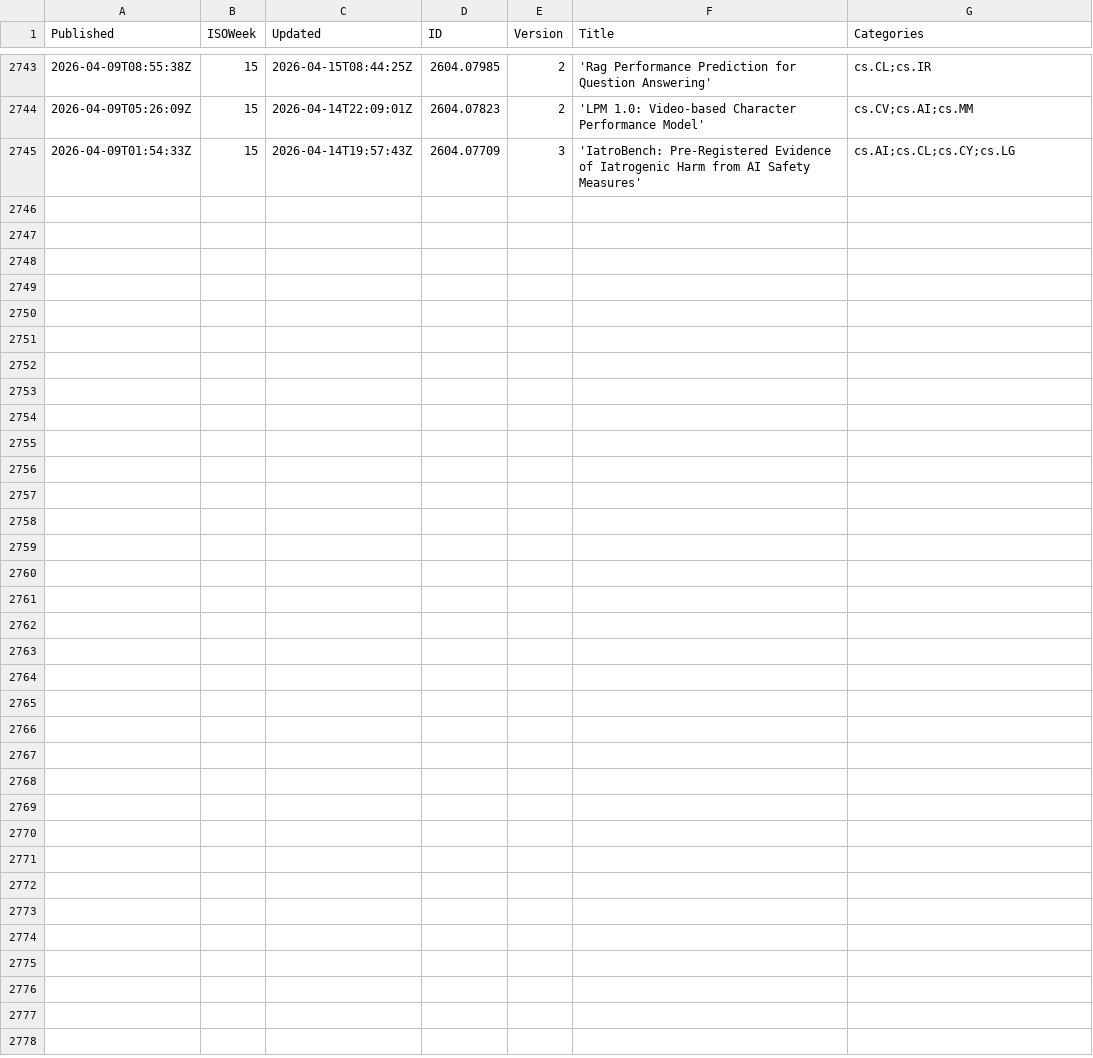
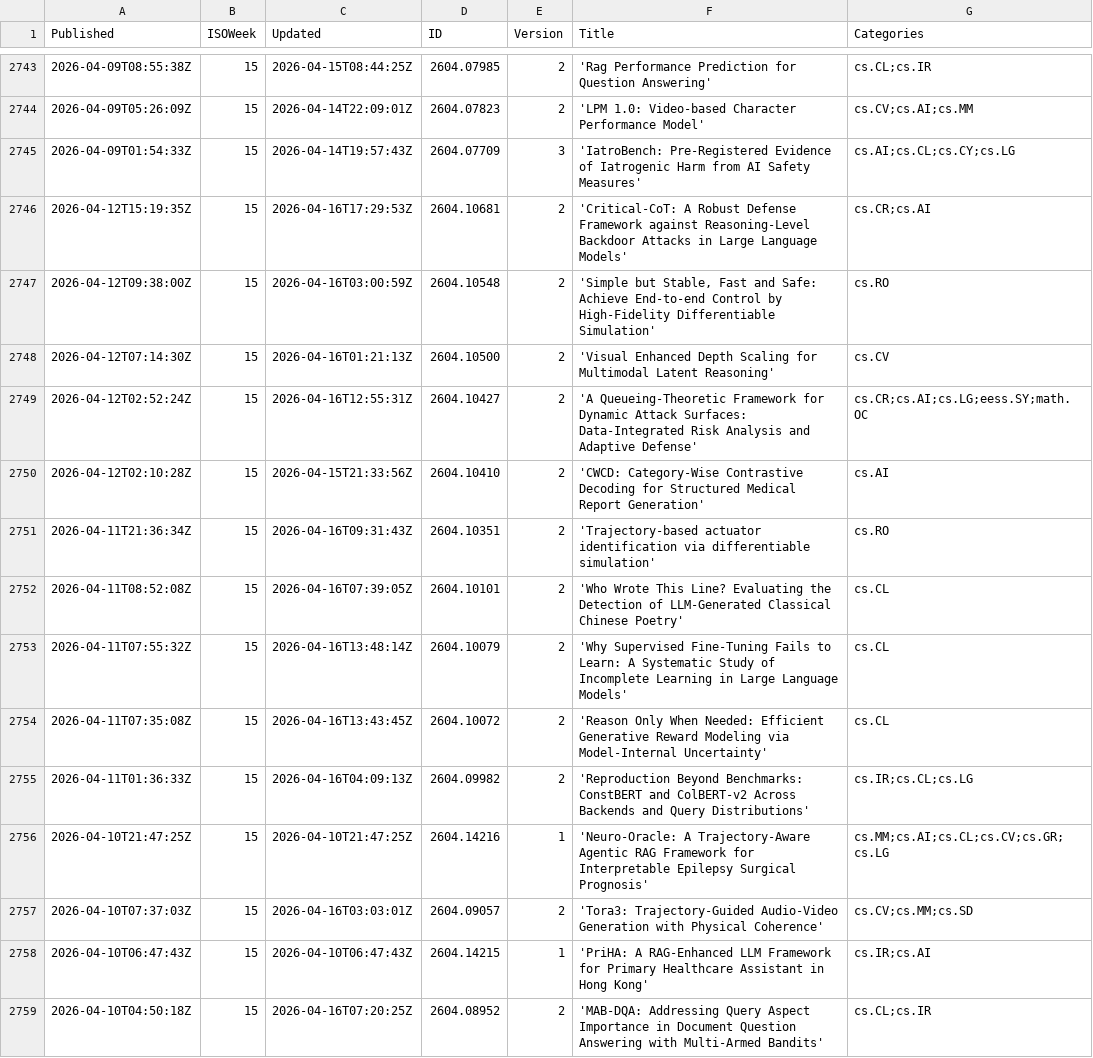
Before and after one commit to qte77/gha-arxiv-stats-action, a CSV file: data/2026/15.csv, drawn as a sheet; only a part is shown, gaps mark what is left out.

```diff
--- a/data/2026/15.csv
+++ b/data/2026/15.csv
@@ -2745 +2745,15 @@ Published,ISOWeek,Updated,ID,Version,Title,Categories
 2026-04-09T01:54:33Z,15,2026-04-14T19:57:43Z,2604.07709,3,'IatroBench: Pre-Registered Evidence of Iatrogenic Harm from AI Safety Measures',cs.AI;cs.CL;cs.CY;cs.LG
+2026-04-12T15:19:35Z,15,2026-04-16T17:29:53Z,2604.10681,2,'Critical-CoT: A Robust Defense Framework against Reasoning-Level Backdoor Attacks in Large Language Models',cs.CR;cs.AI
+2026-04-12T09:38:00Z,15,2026-04-16T03:00:59Z,2604.10548,2,"'Simple but Stable, Fast and Safe: Achieve End-to-end Control by High-Fidelity Differentiable Simulation'",cs.RO
+2026-04-12T07:14:30Z,15,2026-04-16T01:21:13Z,2604.10500,2,'Visual Enhanced Depth Scaling for Multimodal Latent Reasoning',cs.CV
+2026-04-12T02:52:24Z,15,2026-04-16T12:55:31Z,2604.10427,2,'A Queueing-Theoretic Framework for Dynamic Attack Surfaces: Data-Integrated Risk Analysis and Adaptive Defense',cs.CR;cs.AI;cs.LG;eess.SY;math.OC
+2026-04-12T02:10:28Z,15,2026-04-15T21:33:56Z,2604.10410,2,'CWCD: Category-Wise Contrastive Decoding for Structured Medical Report Generation',cs.AI
+2026-04-11T21:36:34Z,15,2026-04-16T09:31:43Z,2604.10351,2,'Trajectory-based actuator identification via differentiable simulation',cs.RO
+2026-04-11T08:52:08Z,15,2026-04-16T07:39:05Z,2604.10101,2,'Who Wrote This Line? Evaluating the Detection of LLM-Generated Classical Chinese Poetry',cs.CL
+2026-04-11T07:55:32Z,15,2026-04-16T13:48:14Z,2604.10079,2,'Why Supervised Fine-Tuning Fails to Learn: A Systematic Study of Incomplete Learning in Large Language Models',cs.CL
+2026-04-11T07:35:08Z,15,2026-04-16T13:43:45Z,2604.10072,2,'Reason Only When Needed: Efficient Generative Reward Modeling via Model-Internal Uncertainty',cs.CL
+2026-04-11T01:36:33Z,15,2026-04-16T04:09:13Z,2604.09982,2,'Reproduction Beyond Benchmarks: ConstBERT and ColBERT-v2 Across Backends and Query Distributions',cs.IR;cs.CL;cs.LG
+2026-04-10T21:47:25Z,15,2026-04-10T21:47:25Z,2604.14216,1,'Neuro-Oracle: A Trajectory-Aware Agentic RAG Framework for Interpretable Epilepsy Surgical Prognosis',cs.MM;cs.AI;cs.CL;cs.CV;cs.GR;cs.LG
+2026-04-10T07:37:03Z,15,2026-04-16T03:03:01Z,2604.09057,2,'Tora3: Trajectory-Guided Audio-Video Generation with Physical Coherence',cs.CV;cs.MM;cs.SD
+2026-04-10T06:47:43Z,15,2026-04-10T06:47:43Z,2604.14215,1,'PriHA: A RAG-Enhanced LLM Framework for Primary Healthcare Assistant in Hong Kong',cs.IR;cs.AI
+2026-04-10T04:50:18Z,15,2026-04-16T07:20:25Z,2604.08952,2,'MAB-DQA: Addressing Query Aspect Importance in Document Question Answering with Multi-Armed Bandits',cs.CL;cs.IR
```
Also changed, not shown: 1 other file.
